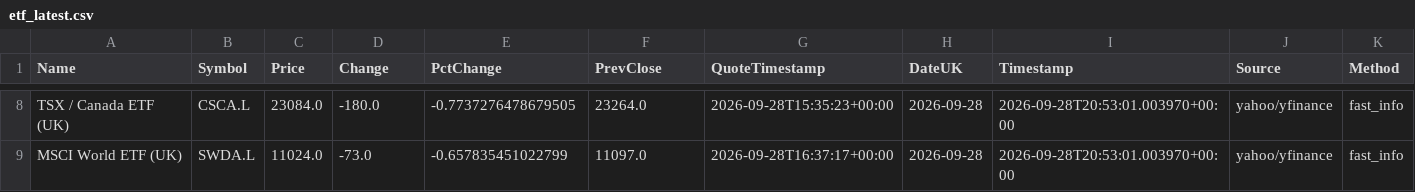
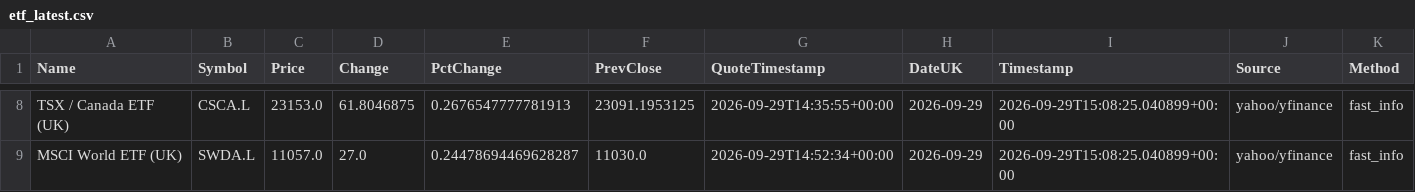
Before and after one commit to compound-lab/data, a CSV file: published/data/datasets/index_headlines/etf_latest.csv, drawn as a sheet; only a part is shown, gaps mark what is left out; the diff covers the shown part only; the diff names each change by its address in the sheet, - before the commit and + after, or states it on an @@ line.

```diff
--- a/published/data/datasets/index_headlines/etf_latest.csv
+++ b/published/data/datasets/index_headlines/etf_latest.csv
-C8 (Price): 23084.0
+C8 (Price): 23153.0
-D8 (Change): -180.0
+D8 (Change): 61.8046875
-E8 (PctChange): -0.7737276478679505
+E8 (PctChange): 0.2676547777781913
-F8 (PrevClose): 23264.0
+F8 (PrevClose): 23091.1953125
-G8 (QuoteTimestamp): 2026-09-28T15:35:23+00:00
+G8 (QuoteTimestamp): 2026-09-29T14:35:55+00:00
-H8:H9 (DateUK): 2026-09-28
+H8:H9 (DateUK): 2026-09-29
-I8:I9 (Timestamp): 2026-09-28T20:53:01.003970+00:00
+I8:I9 (Timestamp): 2026-09-29T15:08:25.040899+00:00
-C9 (Price): 11024.0
+C9 (Price): 11057.0
-D9 (Change): -73.0
+D9 (Change): 27.0
-E9 (PctChange): -0.657835451022799
+E9 (PctChange): 0.24478694469628287
-F9 (PrevClose): 11097.0
+F9 (PrevClose): 11030.0
-G9 (QuoteTimestamp): 2026-09-28T16:37:17+00:00
+G9 (QuoteTimestamp): 2026-09-29T14:52:34+00:00
```
Also changed, not shown: 42 edited cells elsewhere in this file, published/data/datasets/index_breadth/latest.csv, published/data/datasets/index_headlines/latest.csv, 16 other files.
